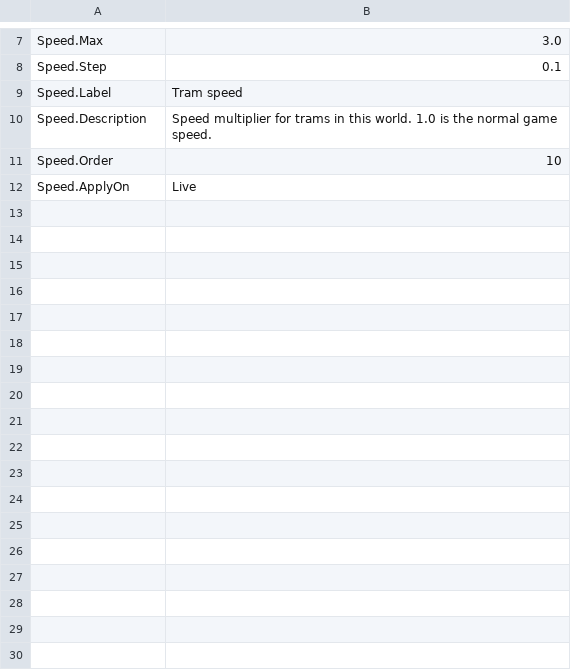
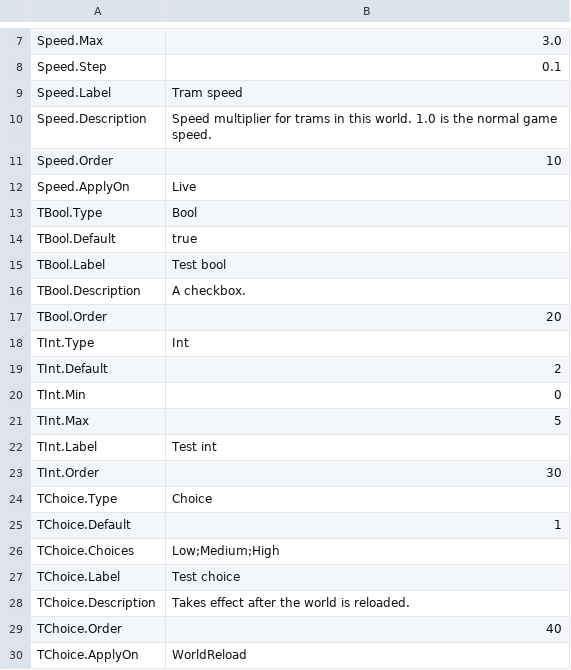
Before and after one commit to qertyy777/AbioticFactorModManagerExample, a CSV file: Examples/ST_ModSettings_CMExample.csv, drawn as a sheet; only a part is shown, gaps mark what is left out.

```diff
--- a/Examples/ST_ModSettings_CMExample.csv
+++ b/Examples/ST_ModSettings_CMExample.csv
@@ -12 +12,19 @@ Speed.Order,10
 Speed.ApplyOn,Live
+TBool.Type,Bool
+TBool.Default,true
+TBool.Label,Test bool
+TBool.Description,A checkbox.
+TBool.Order,20
+TInt.Type,Int
+TInt.Default,2
+TInt.Min,0
+TInt.Max,5
+TInt.Label,Test int
+TInt.Order,30
+TChoice.Type,Choice
+TChoice.Default,1
+TChoice.Choices,Low;Medium;High
+TChoice.Label,Test choice
+TChoice.Description,Takes effect after the world is reloaded.
+TChoice.Order,40
+TChoice.ApplyOn,WorldReload
```
Also changed, not shown: 3 other files.
